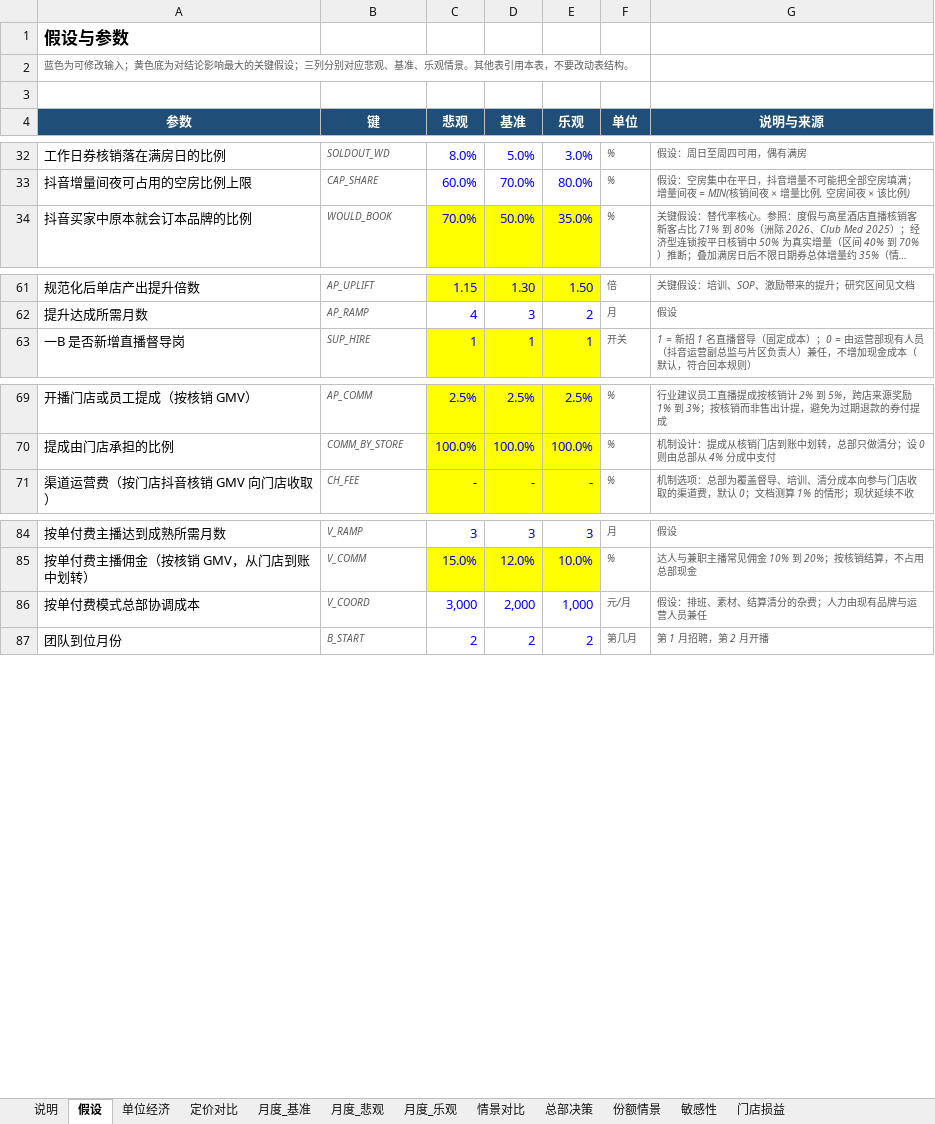
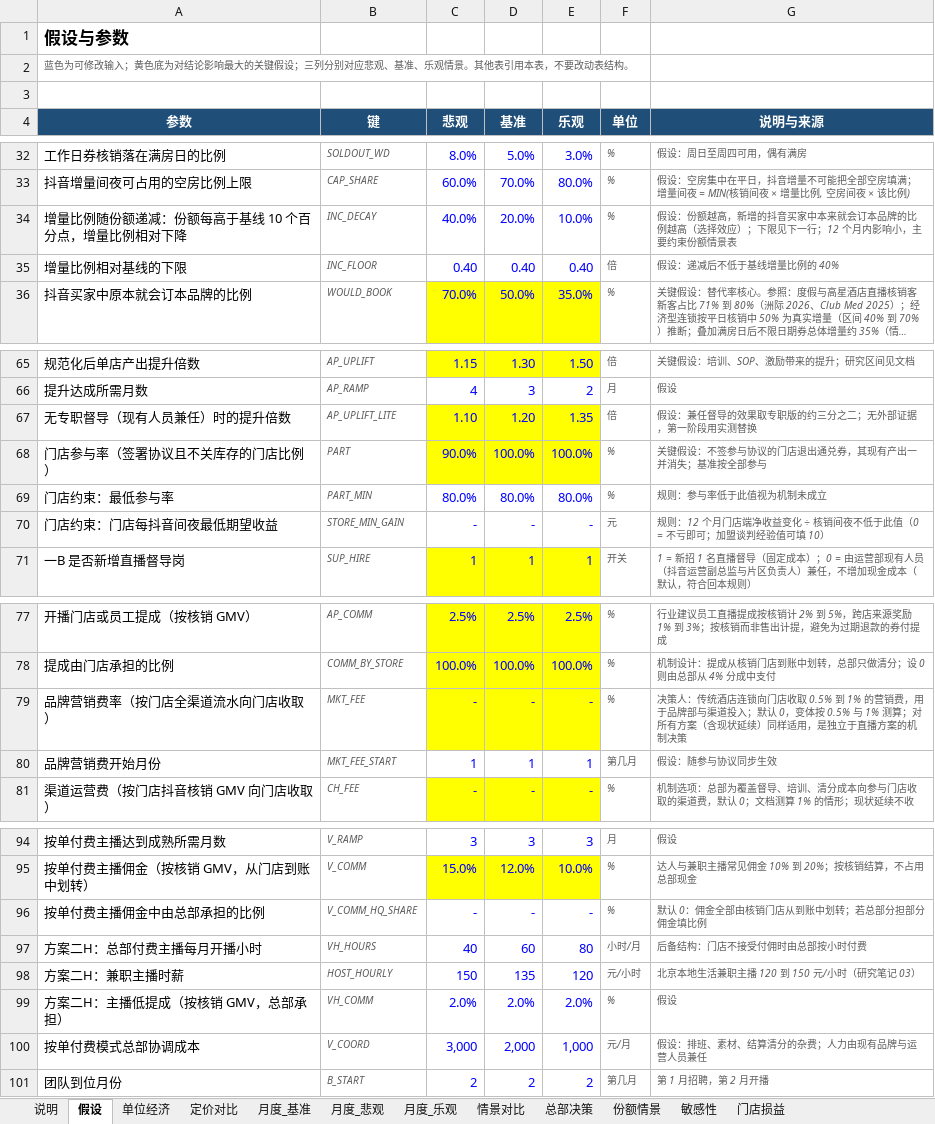
Before and after one commit to vrkblkhv7hqd-droid/CC, an Excel workbook: douyin-live/report/build/variant_sup.xlsx, sheet 假设, drawn as a sheet; only a part is shown, gaps mark what is left out; long unchanged cells end in …; values as stored, in another font and other column widths than the file's, no borders; the diff covers the shown part only; the diff names each change by its address in the sheet, - before the commit and + after, or states it on an @@ line.

```diff
--- a/douyin-live/report/build/variant_sup.xlsx (sheet 假设)
+++ b/douyin-live/report/build/variant_sup.xlsx (sheet 假设)
+row 34: 增量比例随份额递减：份额每高于基线 10 个百分点，增量比例相对下降 | INC_DECAY | 40.0% | 20.0% | 10.0% | % | 假设：份额越高，新增的抖音买家中本来就会订本品牌的比例越高（选择效应）；下限见下一行；12 个月内影响小，主要约束份额情景表
+row 35: 增量比例相对基线的下限 | INC_FLOOR | 0.40 | 0.40 | 0.40 | 倍 | 假设：递减后不低于基线增量比例的 40%
+row 67: 无专职督导（现有人员兼任）时的提升倍数 | AP_UPLIFT_LITE | 1.10 | 1.20 | 1.35 | 倍 | 假设：兼任督导的效果取专职版的约三分之二；无外部证据，第一阶段用实测替换
+row 68: 门店参与率（签署协议且不关库存的门店比例） | PART | 90.0% | 100.0% | 100.0% | % | 关键假设：不签参与协议的门店退出通兑券，其现有产出一并消失；基准按全部参与
+row 69: 门店约束：最低参与率 | PART_MIN | 80.0% | 80.0% | 80.0% | % | 规则：参与率低于此值视为机制未成立
+row 70: 门店约束：门店每抖音间夜最低期望收益 | STORE_MIN_GAIN | - | - | - | 元 | 规则：12 个月门店端净收益变化 ÷ 核销间夜不低于此值（0 = 不亏即可；加盟谈判经验值可填 10）
+row 79: 品牌营销费率（按门店全渠道流水向门店收取） | MKT_FEE | - | - | - | % | 决策人：传统酒店连锁向门店收取 0.5% 到 1% 的营销费，用于品牌部与渠道投入；默认 0，变体按 0.5% 与 1% 测算；对所有方案（含现状延续）同样适用，是独立于直播方案的机制决策
+row 80: 品牌营销费开始月份 | MKT_FEE_START | 1 | 1 | 1 | 第几月 | 假设：随参与协议同步生效
+row 96: 按单付费主播佣金中由总部承担的比例 | V_COMM_HQ_SHARE | - | - | - | % | 默认 0：佣金全部由核销门店从到账中划转；若总部分担部分佣金填比例
+row 97: 方案二H：总部付费主播每月开播小时 | VH_HOURS | 40 | 60 | 80 | 小时/月 | 后备结构：门店不接受付佣时由总部按小时付费
+row 98: 方案二H：兼职主播时薪 | HOST_HOURLY | 150 | 135 | 120 | 元/小时 | 北京本地生活兼职主播 120 到 150 元/小时（研究笔记 03）
+row 99: 方案二H：主播低提成（按核销 GMV，总部承担） | VH_COMM | 2.0% | 2.0% | 2.0% | % | 假设
```
Also changed, not shown: 3 added rows and 4 edited cells elsewhere in this sheet, sheet 月度_悲观, sheet 月度_乐观, sheet 月度_基准, sheet 情景对比, sheet 总部决策, sheet 敏感性, 2 more sheets, formulas that keep their value, douyin-live/model/住小叮抖音直播财务模型.xlsx, douyin-live/report/build/variant_chfee.xlsx, 29 other files.
